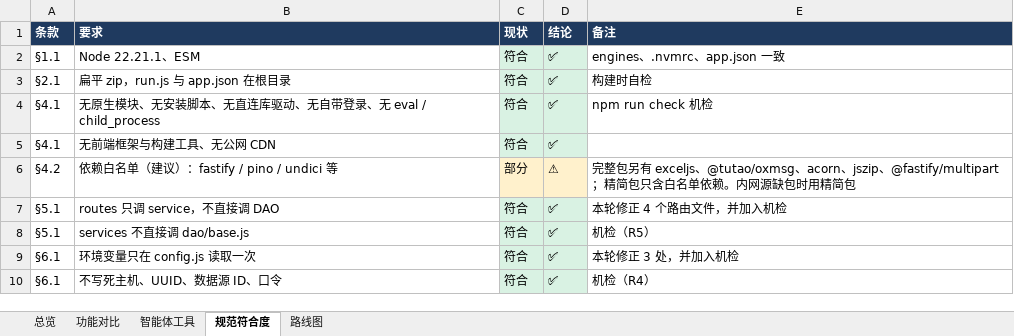
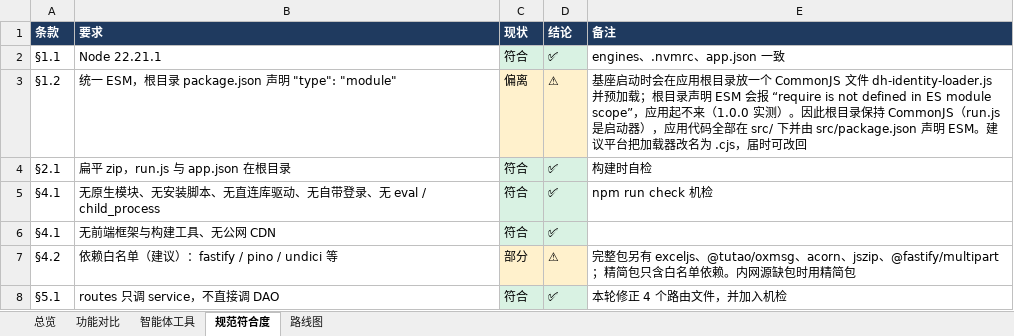
Before and after one commit to fanxiaolongx-max/Dragon-Claw-DH, an Excel workbook: docs/对标与规划.xlsx, sheet 规范符合度, drawn as a sheet; only a part is shown; the shorter side is filled out with more unchanged rows; values as stored, in another font and other column widths than the file's, no borders; the diff names each change by its address in the sheet, - before the commit and + after, or states it on an @@ line.

Commit message:
fix: v1.4.1 start on the base where a CommonJS loader is preloaded
The base drops its own CommonJS dh-identity-loader.js into the app root and
preloads it. With "type": "module" in the root package.json Node treats it
as ESM and the app dies with "require is not defined in ES module scope"
before any of our code runs (seen with 1.0.0 on the base).

- root is CommonJS again: run.js is a launcher, app code stays ESM under
  src/ via src/package.json (also scripts/, tests/, devtools/parity)
- run.js logs the boot environment (node, argv, preloads, files not from
  the package, installed deps, which env vars are injected), each stage with
  timing, and any startup failure with code, stack and a hint, to both
  stdout and stderr
- check.js rejects a root "type": "module"; the demo deploy script
  emulates the platform loader so a regression fails there too

```diff
--- a/docs/对标与规划.xlsx (sheet 规范符合度)
+++ b/docs/对标与规划.xlsx (sheet 规范符合度)
-B2 (要求): Node 22.21.1、ESM
+B2 (要求): Node 22.21.1
+row 3: §1.2 | 统一 ESM，根目录 package.json 声明 "type": "module" | 偏离 | ⚠ | 基座启动时会在应用根目录放一个 CommonJS 文件 dh-identity-loader.js 并预加载；根目录声明 ESM 会报 “require is not defined in ES module scope”，应用起不来（1.0.0 实测）。因此根目录保持 CommonJS（run.js 是启动器），应用代码全部在 src/ 下并由 src/package.json 声明 ESM。建议平台把加载器改名为 .cjs，届时可改回
```
Also changed, not shown: sheet 路线图, sheet 总览, 17 other files.
